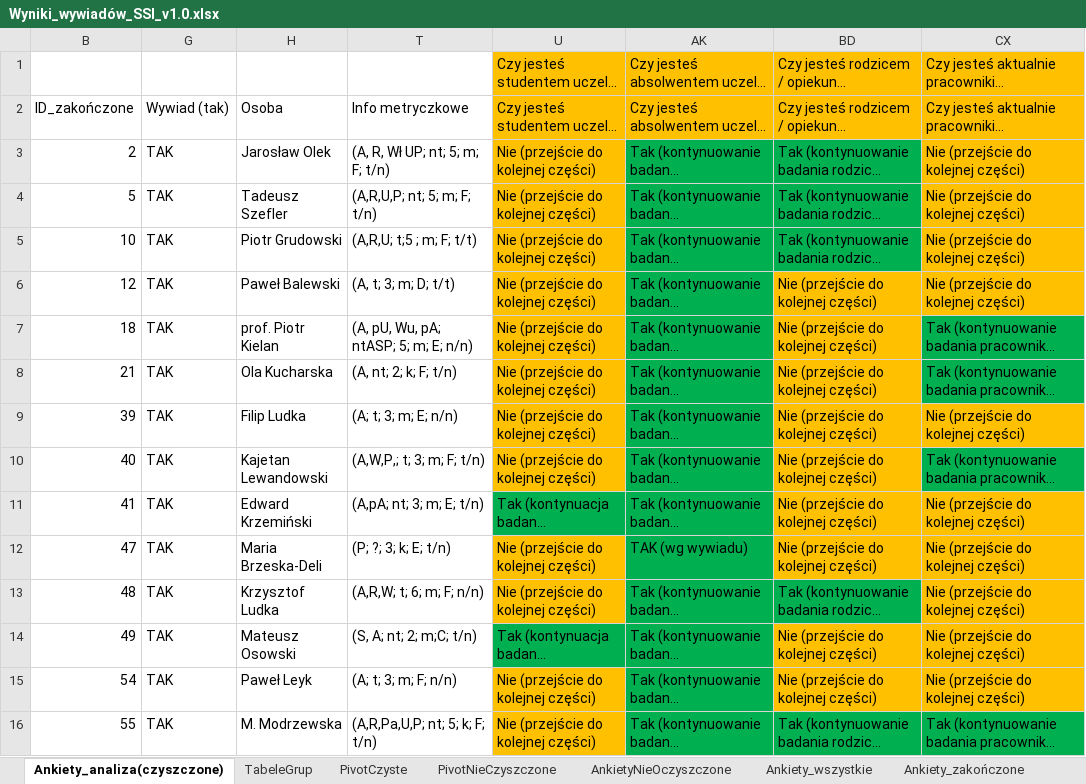
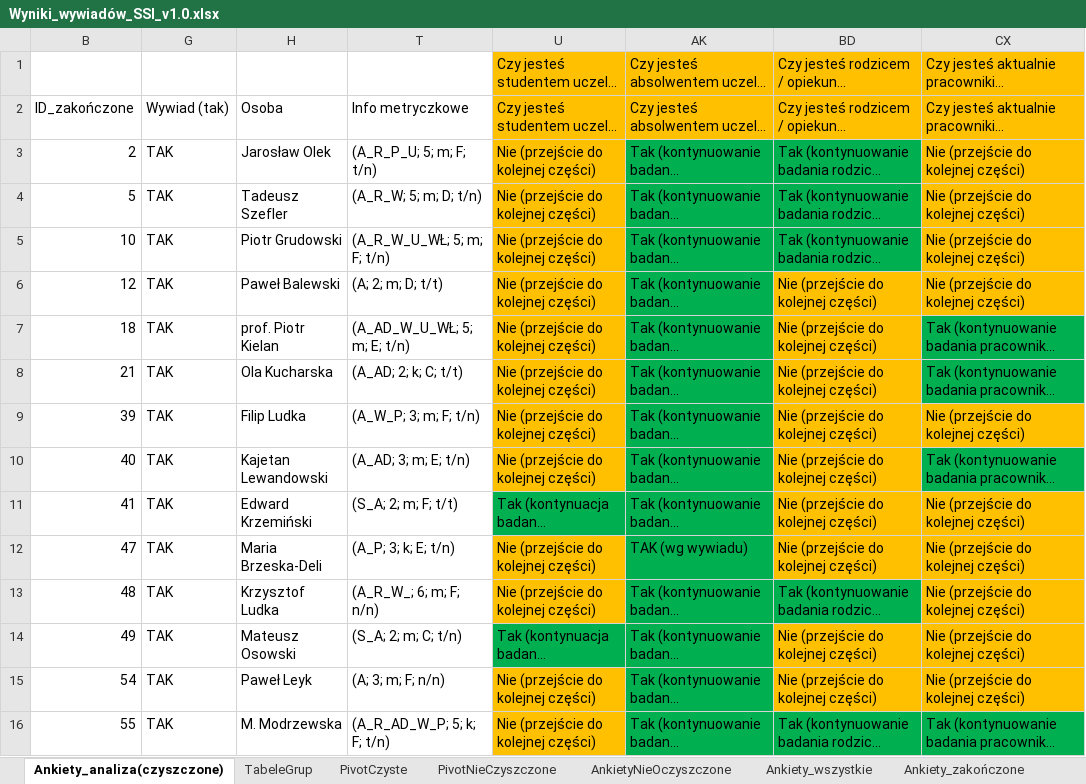
Before and after one commit to JeanPaulSzefler/doktorat_git, an Excel workbook: analizy_wynikow/Wyniki_wywiadów_SSI_v1.0.xlsx, sheet Ankiety_analiza(czyszczone), drawn as a sheet; only a part is shown; long unchanged cells end in …; values as stored, in another font and other column widths than the file's, no borders; conditional formats and table styles not drawn; the diff covers the shown part only; the diff names each change by its address in the sheet, - before the commit and + after, or states it on an @@ line.

Commit message:
Analiza wywiadów jakościowych cz.4

```diff
--- a/analizy_wynikow/Wyniki_wywiadów_SSI_v1.0.xlsx (sheet Ankiety_analiza(czyszczone))
+++ b/analizy_wynikow/Wyniki_wywiadów_SSI_v1.0.xlsx (sheet Ankiety_analiza(czyszczone))
-T3: (A, R, Wł UP; nt; 5; m; F; t/n)
+T3: (A_R_P_U; 5; m; F; t/n)
-T4: (A,R,U,P; nt; 5; m; F; t/n)
+T4: (A_R_W; 5; m; D; t/n)
-T5: (A,R,U; t;5 ; m; F; t/t)
+T5: (A_R_W_U_WŁ; 5; m; F; t/n)
-T6: (A, t; 3; m; D; t/t)
+T6: (A; 2; m; D; t/t)
-T7: (A, pU, Wu, pA; ntASP; 5; m; E; n/n)
+T7: (A_AD_W_U_WŁ; 5; m; E; t/n)
-T8: (A, nt; 2; k; F; t/n)
+T8: (A_AD; 2; k; C; t/t)
-T9: (A; t; 3; m; E; n/n)
+T9: (A_W_P; 3; m; F; t/n)
-T10: (A,W,P,; t; 3; m; F; t/n)
+T10: (A_AD; 3; m; E; t/n)
-T11: (A,pA; nt; 3; m; E; t/n)
+T11: (S_A; 2; m; F; t/t)
-T12: (P; ?; 3; k; E; t/n)
+T12: (A_P; 3; k; E; t/n)
-T13: (A,R,W; t; 6; m; F; n/n)
+T13: (A_R_W_; 6; m; F; n/n)
-T14: (S, A; nt; 2; m;C; t/n)
+T14: (S_A; 2; m; C; t/n)
-T15: (A; t; 3; m; F; n/n)
+T15: (A; 3; m; F; n/n)
-T16: (A,R,Pa,U,P; nt; 5; k; F; t/n)
+T16: (A_R_AD_W_P; 5; k; F; t/n)
```
Also changed, not shown: 19 edited cells elsewhere in this sheet, 3 other files.
